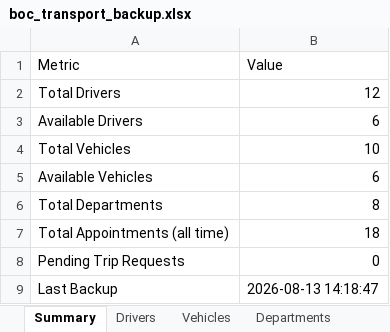
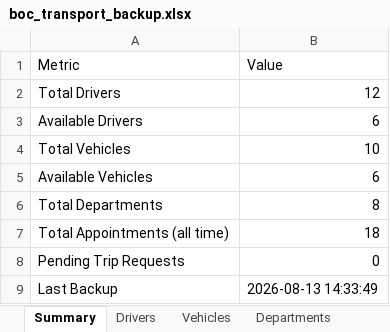
Before and after one commit to udan-insith/Fleet-transport-manager, an Excel workbook: boc_tms/boc_transport_backup.xlsx, sheet Summary, drawn as a sheet; values as stored, in another font and other column widths than the file's, no borders; the diff names each change by its address in the sheet, - before the commit and + after, or states it on an @@ line.

```diff
--- a/boc_tms/boc_transport_backup.xlsx (sheet Summary)
+++ b/boc_tms/boc_transport_backup.xlsx (sheet Summary)
-B9 (Value): 2026-08-13 14:18:47
+B9 (Value): 2026-08-13 14:33:49
```
Also changed, not shown: sheet Drivers, 2 other files.
